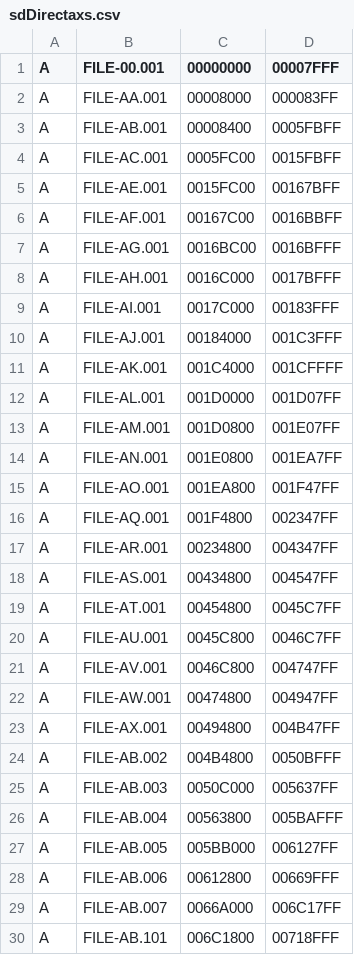
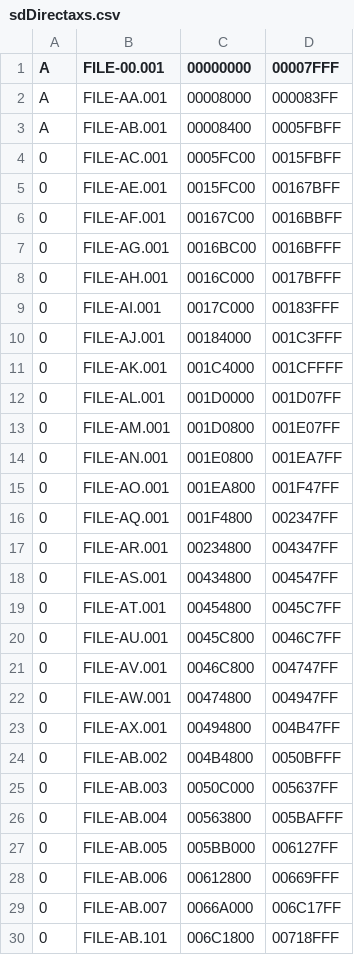
Before and after one commit to shakenyanta/ts-sddirecta, a CSV file: config/sdDirectaxs.csv, drawn as a sheet; only a part is shown; the diff covers the shown part only.

```diff
--- a/config/sdDirectaxs.csv
+++ b/config/sdDirectaxs.csv
@@ -3,28 +3,28 @@ A,FILE-AA.001,00008000,000083FF
 A,FILE-AB.001,00008400,0005FBFF
-A,FILE-AC.001,0005FC00,0015FBFF
-A,FILE-AE.001,0015FC00,00167BFF
-A,FILE-AF.001,00167C00,0016BBFF
-A,FILE-AG.001,0016BC00,0016BFFF
-A,FILE-AH.001,0016C000,0017BFFF
-A,FILE-AI.001,0017C000,00183FFF
-A,FILE-AJ.001,00184000,001C3FFF
-A,FILE-AK.001,001C4000,001CFFFF
-A,FILE-AL.001,001D0000,001D07FF
-A,FILE-AM.001,001D0800,001E07FF
-A,FILE-AN.001,001E0800,001EA7FF
-A,FILE-AO.001,001EA800,001F47FF
-A,FILE-AQ.001,001F4800,002347FF
-A,FILE-AR.001,00234800,004347FF
-A,FILE-AS.001,00434800,004547FF
-A,FILE-AT.001,00454800,0045C7FF
-A,FILE-AU.001,0045C800,0046C7FF
-A,FILE-AV.001,0046C800,004747FF
-A,FILE-AW.001,00474800,004947FF
-A,FILE-AX.001,00494800,004B47FF
-A,FILE-AB.002,004B4800,0050BFFF
-A,FILE-AB.003,0050C000,005637FF
-A,FILE-AB.004,00563800,005BAFFF
-A,FILE-AB.005,005BB000,006127FF
-A,FILE-AB.006,00612800,00669FFF
-A,FILE-AB.007,0066A000,006C17FF
-A,FILE-AB.101,006C1800,00718FFF
+0,FILE-AC.001,0005FC00,0015FBFF
+0,FILE-AE.001,0015FC00,00167BFF
+0,FILE-AF.001,00167C00,0016BBFF
+0,FILE-AG.001,0016BC00,0016BFFF
+0,FILE-AH.001,0016C000,0017BFFF
+0,FILE-AI.001,0017C000,00183FFF
+0,FILE-AJ.001,00184000,001C3FFF
+0,FILE-AK.001,001C4000,001CFFFF
+0,FILE-AL.001,001D0000,001D07FF
+0,FILE-AM.001,001D0800,001E07FF
+0,FILE-AN.001,001E0800,001EA7FF
+0,FILE-AO.001,001EA800,001F47FF
+0,FILE-AQ.001,001F4800,002347FF
+0,FILE-AR.001,00234800,004347FF
+0,FILE-AS.001,00434800,004547FF
+0,FILE-AT.001,00454800,0045C7FF
+0,FILE-AU.001,0045C800,0046C7FF
+0,FILE-AV.001,0046C800,004747FF
+0,FILE-AW.001,00474800,004947FF
+0,FILE-AX.001,00494800,004B47FF
+0,FILE-AB.002,004B4800,0050BFFF
+0,FILE-AB.003,0050C000,005637FF
+0,FILE-AB.004,00563800,005BAFFF
+0,FILE-AB.005,005BB000,006127FF
+0,FILE-AB.006,00612800,00669FFF
+0,FILE-AB.007,0066A000,006C17FF
+0,FILE-AB.101,006C1800,00718FFF
```
Also changed, not shown: 14 removed rows and 61 edited cells elsewhere in this file, 1 other file.
